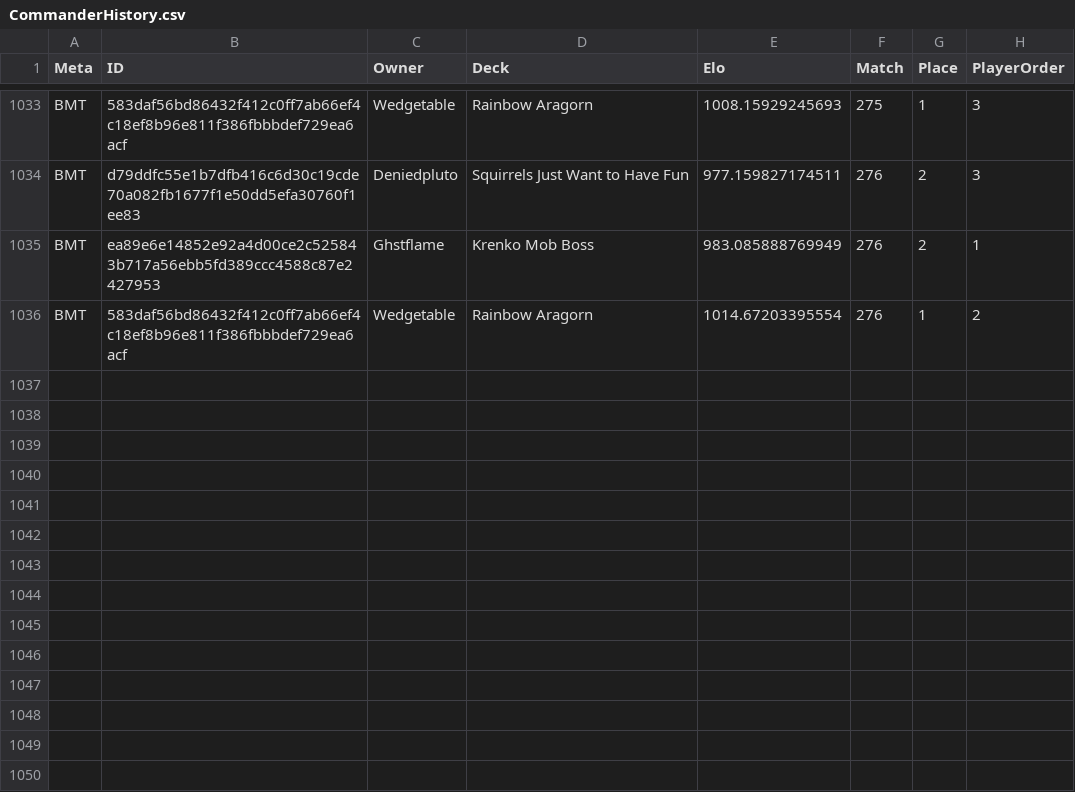
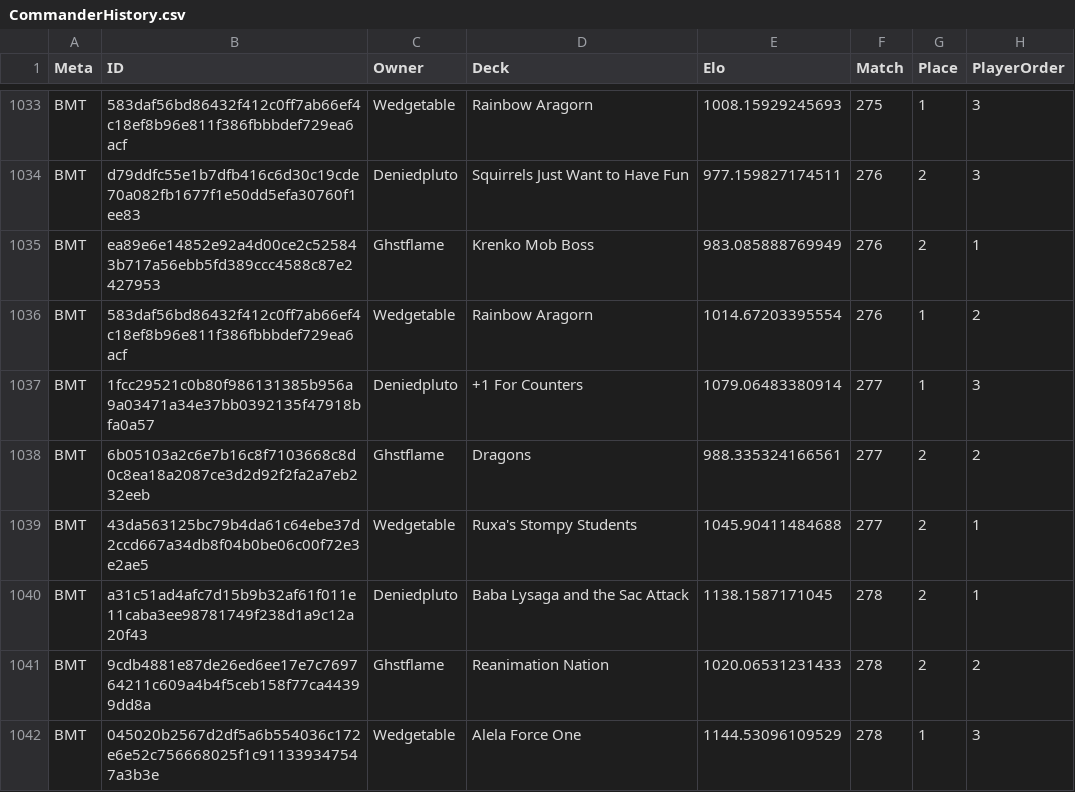
Before and after one commit to Deniedpluto/evidence, a CSV file: sources/Commander_History/CommanderHistory.csv, drawn as a sheet; only a part is shown, gaps mark what is left out.

```diff
--- a/sources/Commander_History/CommanderHistory.csv
+++ b/sources/Commander_History/CommanderHistory.csv
@@ -1036 +1036,7 @@ BMT,ea89e6e14852e92a4d00ce2c525843b717a56ebb5fd389ccc4588c87e2427953,Ghstflame,K
 BMT,583daf56bd86432f412c0ff7ab66ef4c18ef8b96e811f386fbbbdef729ea6acf,Wedgetable,Rainbow Aragorn,1014.67203395554,276,1,2
+BMT,1fcc29521c0b80f986131385b956a9a03471a34e37bb0392135f47918bfa0a57,Deniedpluto,+1 For Counters,1079.06483380914,277,1,3
+BMT,6b05103a2c6e7b16c8f7103668c8d0c8ea18a2087ce3d2d92f2fa2a7eb232eeb,Ghstflame,Dragons,988.335324166561,277,2,2
+BMT,43da563125bc79b4da61c64ebe37d2ccd667a34db8f04b0be06c00f72e3e2ae5,Wedgetable,Ruxa's Stompy Students,1045.90411484688,277,2,1
+BMT,a31c51ad4afc7d15b9b32af61f011e11caba3ee98781749f238d1a9c12a20f43,Deniedpluto,Baba Lysaga and the Sac Attack,1138.1587171045,278,2,1
+BMT,9cdb4881e87de26ed6ee17e7c769764211c609a4b4f5ceb158f77ca44399dd8a,Ghstflame,Reanimation Nation,1020.06531231433,278,2,2
+BMT,045020b2567d2df5a6b554036c172e6e52c756668025f1c911339347547a3b3e,Wedgetable,Alela Force One,1144.53096109529,278,1,3
```
Also changed, not shown: sources/Commander_Decks/CommanderDecksWRA.csv, 1 other file.
